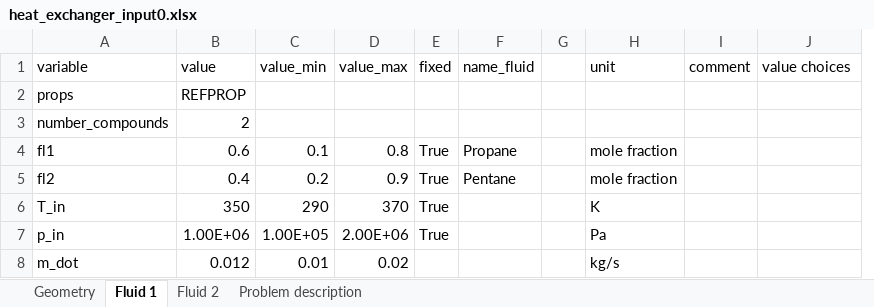
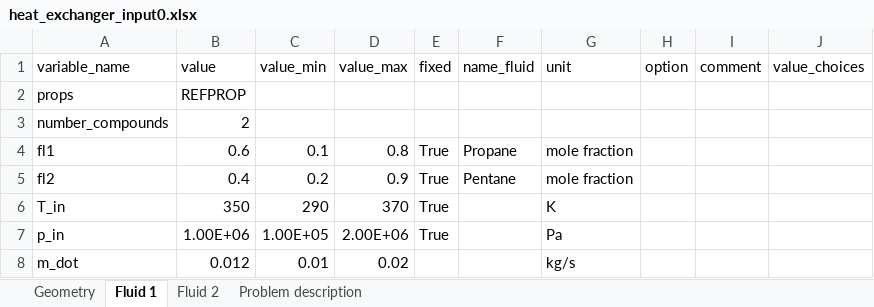
Before and after one commit to burakatakan/carbatpy-outdated, an Excel workbook: carbatpy/heat_exchanger_input0.xlsx, sheet Fluid 1, drawn as a sheet; values as stored, in another font and other column widths than the file's, no borders; removed rows and columns are numbered as before the commit, all else as after; the diff names each change by its address in the sheet, - before the commit and + after, or states it on an @@ line.

```diff
--- a/carbatpy/heat_exchanger_input0.xlsx (sheet Fluid 1)
+++ b/carbatpy/heat_exchanger_input0.xlsx (sheet Fluid 1)
-column G, empty
+column H (option), empty
-A1: variable
+A1: variable_name
-J1: value choices
+J1: value_choices
```
Also changed, not shown: sheet Geometry, sheet Fluid 2, sheet Problem description, carbatpy/src/work_in_progress/heat_exchanger_input1.xlsx, 8 other files.
